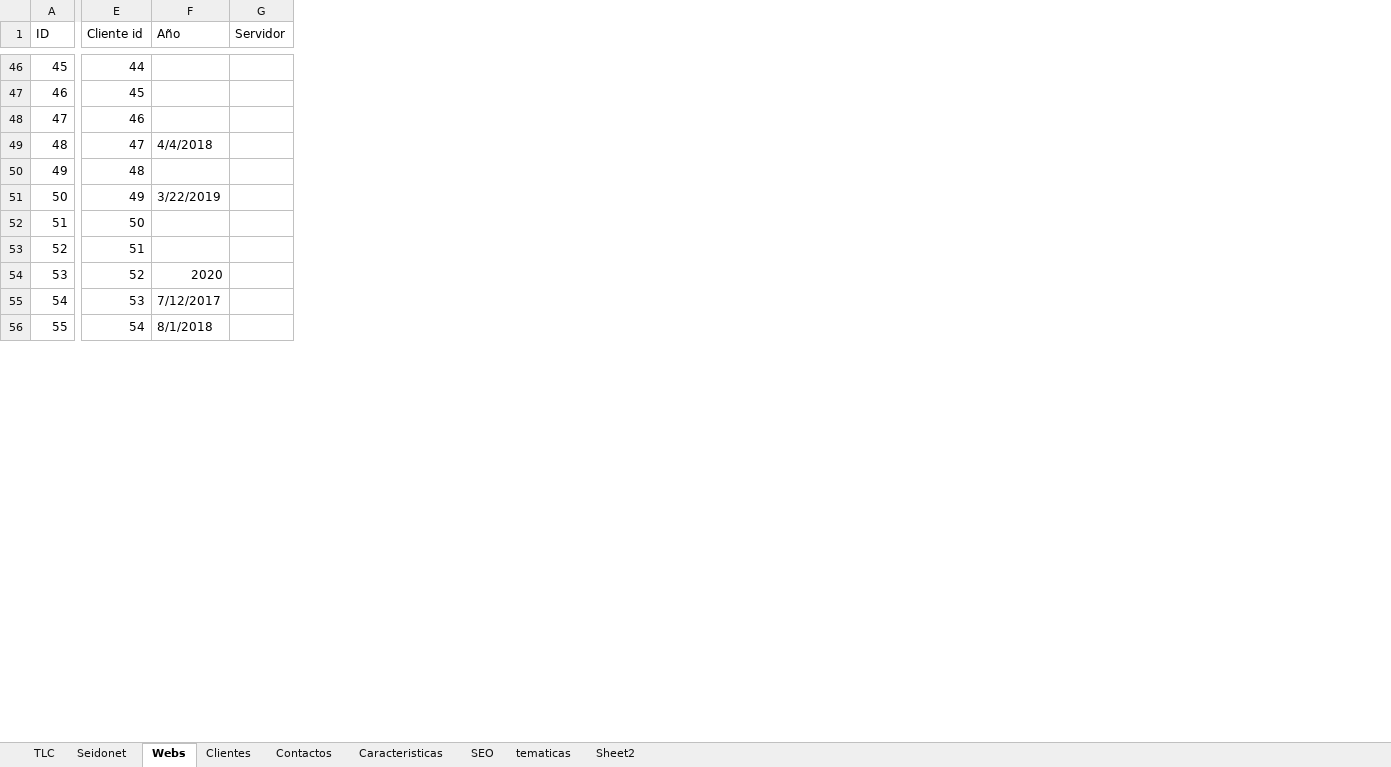
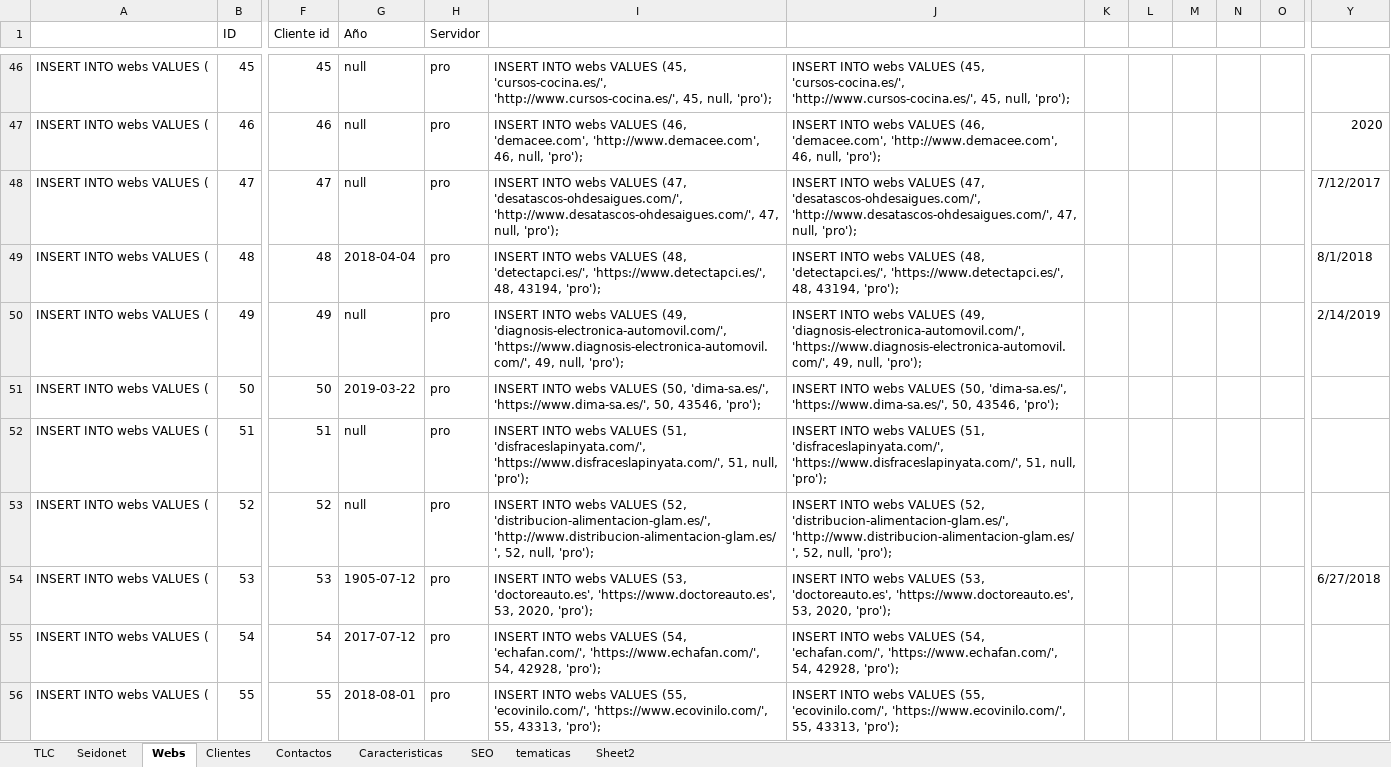
Before and after one commit to raulsan85/tlc, an Excel workbook: Listado webs.xlsx, sheet Webs, drawn as a sheet; only a part is shown, gaps mark what is left out; values as stored, in another font and other column widths than the file's, no cell formats; table styles not drawn; removed rows and columns are numbered as before the commit, all else as after; the diff covers the shown part only; the diff names each change by its address in the sheet, - before the commit and + after, or states it on an @@ line.

Commit message:
Añadida todos los datos a la tabla clientes. Añadidos 76 filas a la tabla webs

```diff
--- a/Listado webs.xlsx (sheet Webs)
+++ b/Listado webs.xlsx (sheet Webs)
+column A, rows 46-56: all INSERT INTO webs VALUES (
+column G (Año), rows 46-56: null | null | null | 2018-04-04 | null | 2019-03-22 | null | null | 1905-07-12 | 2017-07-12 | 2018-08-01
+column H (Servidor), rows 46-56: all pro
+column I, rows 46-56: INSERT INTO webs VALUES (45, 'cursos-cocina.es/', 'http://www.cursos-cocina.es/', 45, null, 'pro'); | INSERT INTO webs VALUES (46, 'demacee.com', 'http://www.demacee.com', 46, null, 'pro'); | INSERT INTO webs VALUES (47, 'desatascos-ohdesaigues.com/', 'http://www.desatascos-ohdesaigues.com/', 47, null, 'pro'); | INSERT INTO webs VALUES (48, 'detectapci.es/', 'https://www.detectapci.es/', 48, 43194, 'pro'); | INSERT INTO webs VALUES (49, 'diagnosis-electronica-automovil.com/', 'https://www.diagnosis-electronica-automovil.com/', 49, null, 'pro'); | INSERT INTO webs VALUES (50, 'dima-sa.es/', 'https://www.dima-sa.es/', 50, 43546, 'pro'); | INSERT INTO webs VALUES (51, 'disfraceslapinyata.com/', 'https://www.disfraceslapinyata.com/', 51, null, 'pro'); | INSERT INTO webs VALUES (52, 'distribucion-alimentacion-glam.es/', 'http://www.distribucion-alimentacion-glam.es/', 52, null, 'pro'); | INSERT INTO webs VALUES (53, 'doctoreauto.es', 'https://www.doctoreauto.es', 53, 2020, 'pro'); | INSERT INTO webs VALUES (54, 'echafan.com/', 'https://www.echafan.com/', 54, 42928, 'pro'); | INSERT INTO webs VALUES (55, 'ecovinilo.com/', 'https://www.ecovinilo.com/', 55, 43313, 'pro');
+column J, rows 46-56: INSERT INTO webs VALUES (45, 'cursos-cocina.es/', 'http://www.cursos-cocina.es/', 45, null, 'pro'); | INSERT INTO webs VALUES (46, 'demacee.com', 'http://www.demacee.com', 46, null, 'pro'); | INSERT INTO webs VALUES (47, 'desatascos-ohdesaigues.com/', 'http://www.desatascos-ohdesaigues.com/', 47, null, 'pro'); | INSERT INTO webs VALUES (48, 'detectapci.es/', 'https://www.detectapci.es/', 48, 43194, 'pro'); | INSERT INTO webs VALUES (49, 'diagnosis-electronica-automovil.com/', 'https://www.diagnosis-electronica-automovil.com/', 49, null, 'pro'); | INSERT INTO webs VALUES (50, 'dima-sa.es/', 'https://www.dima-sa.es/', 50, 43546, 'pro'); | INSERT INTO webs VALUES (51, 'disfraceslapinyata.com/', 'https://www.disfraceslapinyata.com/', 51, null, 'pro'); | INSERT INTO webs VALUES (52, 'distribucion-alimentacion-glam.es/', 'http://www.distribucion-alimentacion-glam.es/', 52, null, 'pro'); | INSERT INTO webs VALUES (53, 'doctoreauto.es', 'https://www.doctoreauto.es', 53, 2020, 'pro'); | INSERT INTO webs VALUES (54, 'echafan.com/', 'https://www.echafan.com/', 54, 42928, 'pro'); | INSERT INTO webs VALUES (55, 'ecovinilo.com/', 'https://www.ecovinilo.com/', 55, 43313, 'pro');
+column K, empty
+column L, empty
+column M, empty
+column N, empty
+column O, empty
-column G (Servidor), empty
-Y1: Año
+Y1: (empty)
-F46 (Cliente id): 44
+F46 (Cliente id): 45
-F47 (Cliente id): 45
+F47 (Cliente id): 46
-Y47: (empty)
+Y47: 2020
-F48 (Cliente id): 46
+F48 (Cliente id): 47
-Y48: (empty)
+Y48: 7/12/2017
-F49 (Cliente id): 47
+F49 (Cliente id): 48
-Y49: 4/4/2018
+Y49: 8/1/2018
-F50 (Cliente id): 48
+F50 (Cliente id): 49
-Y50: (empty)
+Y50: 2/14/2019
-F51 (Cliente id): 49
+F51 (Cliente id): 50
-Y51: 3/22/2019
+Y51: (empty)
-F52 (Cliente id): 50
+F52 (Cliente id): 51
-F53 (Cliente id): 51
+F53 (Cliente id): 52
-F54 (Cliente id): 52
+F54 (Cliente id): 53
-Y54: 2020
+Y54: 6/27/2018
-F55 (Cliente id): 53
+F55 (Cliente id): 54
-Y55: 7/12/2017
+Y55: (empty)
-F56 (Cliente id): 54
+F56 (Cliente id): 55
-Y56: 8/1/2018
+Y56: (empty)
```
Also changed, not shown: 9 added columns and 209 edited cells elsewhere in this sheet, sheet Contactos, cell formats, formulas that keep their value.
